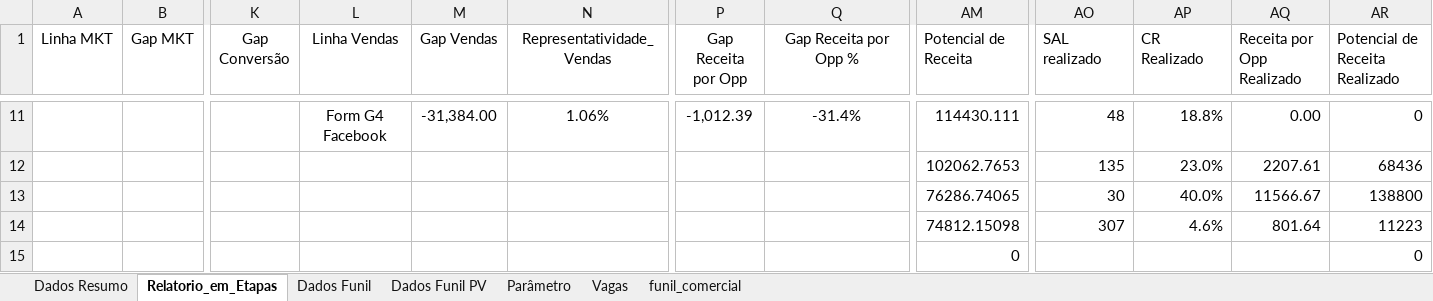
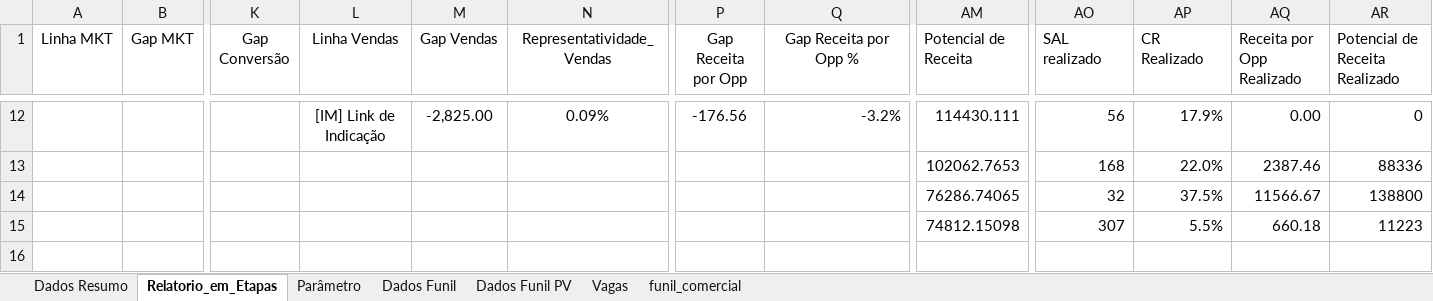
Before and after one commit to marcelohfms/n8n, an Excel workbook: relatorio_n8n.xlsx, sheet Relatorio_em_Etapas, drawn as a sheet; only a part is shown, gaps mark what is left out; values as stored, in another font and other column widths than the file's, no borders; charts and pictures not drawn; removed rows and columns are numbered as before the commit, all else as after; rows hold the shown columns only; the diff covers the shown part only; the diff names each change by its address in the sheet, - before the commit and + after, or states it on an @@ line.

Commit message:
Update sheet

```diff
--- a/relatorio_n8n.xlsx (sheet Relatorio_em_Etapas)
+++ b/relatorio_n8n.xlsx (sheet Relatorio_em_Etapas)
@@ sheet tab order changed: Dados Resumo | Relatorio_em_Etapas | Parâmetro | Dados Funil | Dados Funil PV | Vagas | funil_comercial @@
-L12 (Linha Vendas): Form G4 Facebook
+L12 (Linha Vendas): [IM] Link de Indicação
-M12 (Gap Vendas): -31,384.00
+M12 (Gap Vendas): -2,825.00
-N12 (Representatividade_Vendas): 1.06%
+N12 (Representatividade_Vendas): 0.09%
-P12 (Gap Receita por Opp): -1,012.39
+P12 (Gap Receita por Opp): -176.56
-Q12 (Gap Receita por Opp %): -31.4%
+Q12 (Gap Receita por Opp %): -3.2%
-Q12 alignment: center
+Q12 alignment: right
-AO12 (SAL realizado): 48
+AO12 (SAL realizado): 56
-AP12 (CR Realizado): 18.8%
+AP12 (CR Realizado): 17.9%
-AO13 (SAL realizado): 135
+AO13 (SAL realizado): 168
-AP13 (CR Realizado): 23.0%
+AP13 (CR Realizado): 22.0%
-AQ13 (Receita por Opp Realizado): 2207.61
+AQ13 (Receita por Opp Realizado): 2387.46
-AR13 (Potencial de Receita Realizado): 68436
+AR13 (Potencial de Receita Realizado): 88336
-AO14 (SAL realizado): 30
+AO14 (SAL realizado): 32
-AP14 (CR Realizado): 40.0%
+AP14 (CR Realizado): 37.5%
-AP15 (CR Realizado): 4.6%
+AP15 (CR Realizado): 5.5%
-AQ15 (Receita por Opp Realizado): 801.64
+AQ15 (Receita por Opp Realizado): 660.18
-row 15:  |  |  |  |  |  |  |  | 0 |  |  |  | 0
```
Also changed, not shown: 10 added rows and 9 removed rows elsewhere in this sheet, sheet Dados Funil PV, sheet Dados Funil, sheet Dados Resumo, formulas that keep their value.
